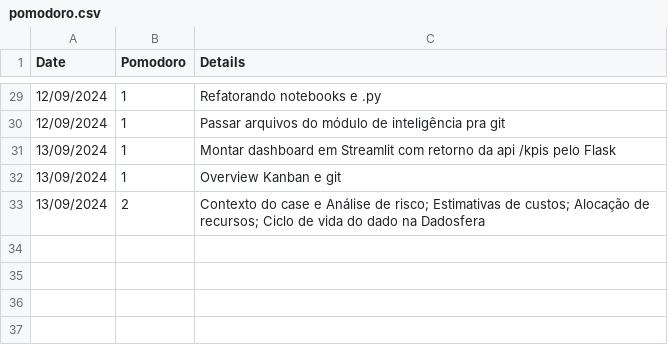
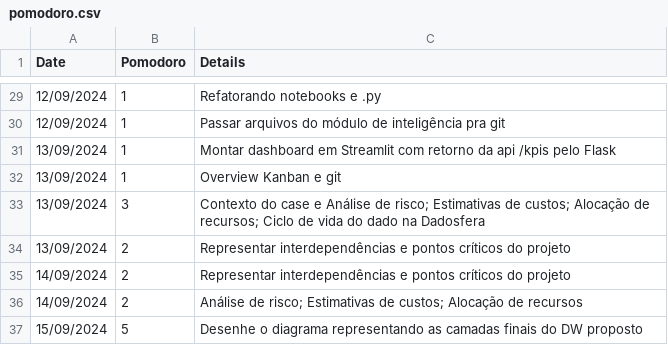
Before and after one commit to luizotavioautomacao/dadosfera.ai, a CSV file: pomodoro.csv, drawn as a sheet; only a part is shown, gaps mark what is left out.

Commit message:
docs: update pomodoro

```diff
--- a/pomodoro.csv
+++ b/pomodoro.csv
@@ -32,2 +32,6 @@ Date,Pomodoro,Details
 13/09/2024,1,Overview Kanban e git
-13/09/2024,2,Contexto do case e Análise de risco; Estimativas de custos; Alocação de recursos; Ciclo de vida do dado na Dadosfera
+13/09/2024,3,Contexto do case e Análise de risco; Estimativas de custos; Alocação de recursos; Ciclo de vida do dado na Dadosfera
+13/09/2024,2,Representar interdependências e pontos críticos do projeto
+14/09/2024,2,Representar interdependências e pontos críticos do projeto
+14/09/2024,2,Análise de risco; Estimativas de custos; Alocação de recursos
+15/09/2024,5,Desenhe o diagrama representando as camadas finais do DW proposto
```
Also changed, not shown: 1 other file.
